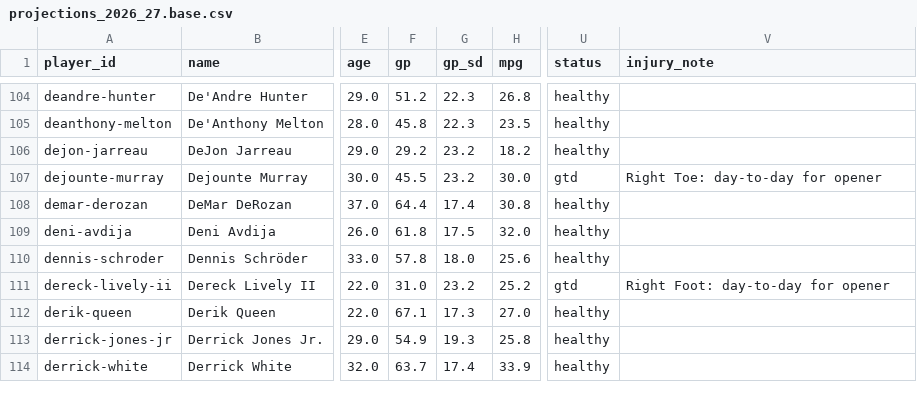
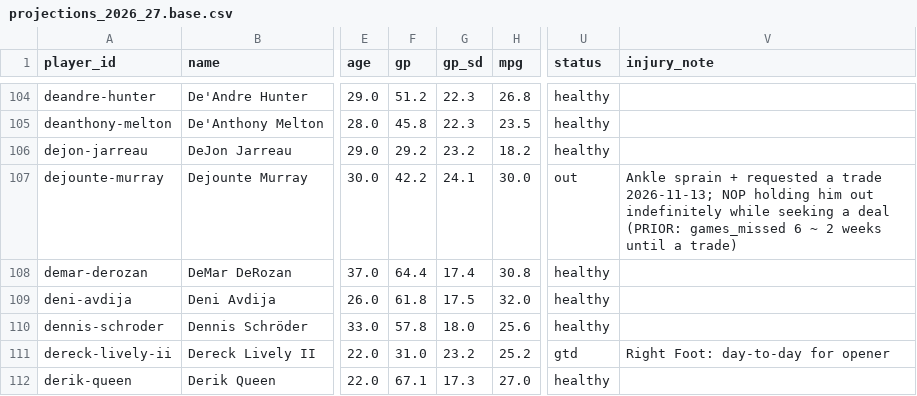
Before and after one commit to hmku/nba, a CSV file: data/processed/projections_2026_27.base.csv, drawn as a sheet; only a part is shown, gaps mark what is left out; the shorter side is filled out with more unchanged rows; the diff names each change by its address in the sheet, - before the commit and + after, or states it on an @@ line.

```diff
--- a/data/processed/projections_2026_27.base.csv
+++ b/data/processed/projections_2026_27.base.csv
-F107 (gp): 45.5
+F107 (gp): 42.2
-G107 (gp_sd): 23.2
+G107 (gp_sd): 24.1
-U107 (status): gtd
+U107 (status): out
-V107 (injury_note): Right Toe: day-to-day for opener
+V107 (injury_note): Ankle sprain + requested a trade 2026-11-13; NOP holding him out indefinitely while seeking a deal (PRIOR: games_missed 6 ~ 2 weeks until a trade)
```
Also changed, not shown: data/manual/player_overrides_2026_27.csv, data/processed/league_moves_2026_27.csv, 21 other files.
